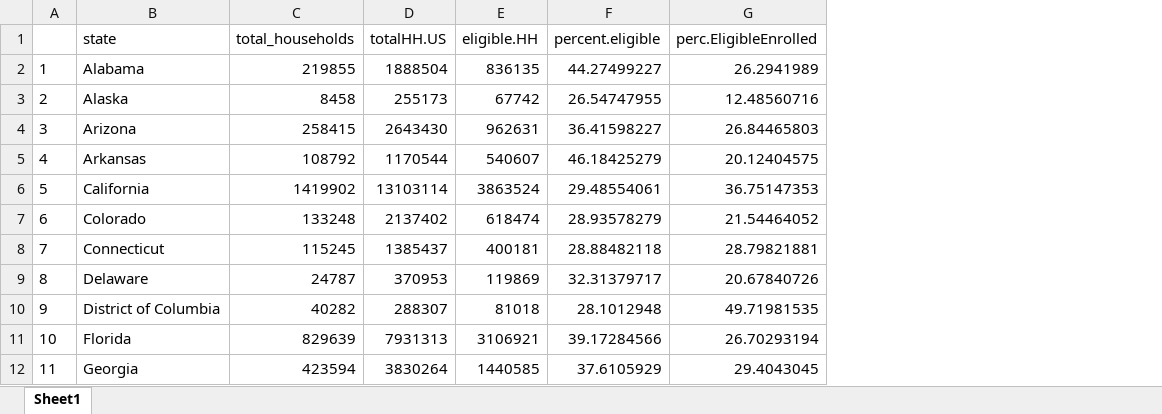
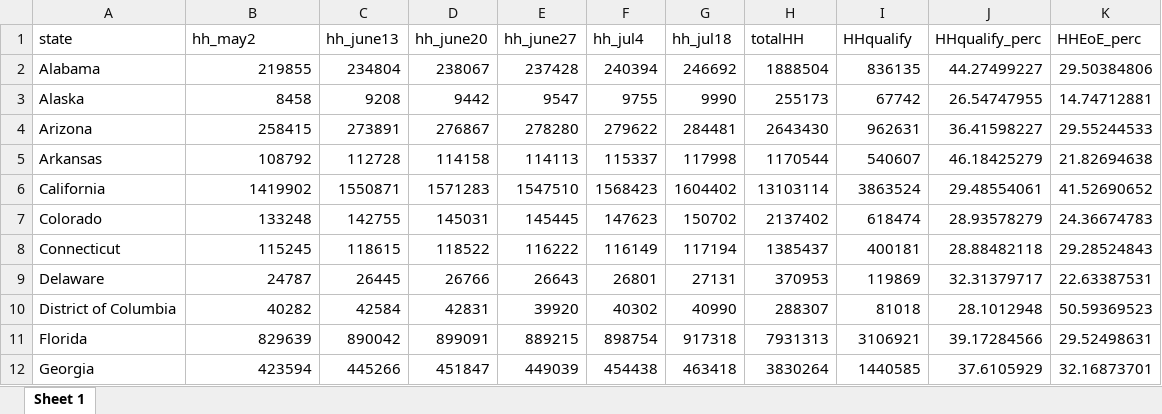
Before and after one commit to ILSR-GIS-DATA/Affordable-Connectivity-Program-Analysis, an Excel workbook: ACPbyState.xlsx, sheet Sheet 1, drawn as a sheet; only a part is shown; values as stored, in another font and other column widths than the file's, no borders; removed rows and columns are numbered as before the commit, all else as after; the diff names each change by its address in the sheet, - before the commit and + after, or states it on an @@ line.

Commit message:
Major updates
- Created R markdown file to organize data & run calculations for Tableau dashboard
- Created data definitions
- Updated ACP_enrollment script

```diff
--- a/ACPbyState.xlsx (sheet Sheet 1)
+++ b/ACPbyState.xlsx (sheet Sheet 1)
-sheet tab: Sheet1
+sheet tab: Sheet 1
-column A, rows 2-12: 1 | 2 | 3 | 4 | 5 | 6 | 7 | 8 | 9 | 10 | 11
+column C (hh_june13), rows 2-12: 234804 | 9208 | 273891 | 112728 | 1550871 | 142755 | 118615 | 26445 | 42584 | 890042 | 445266
+column D (hh_june20), rows 2-12: 238067 | 9442 | 276867 | 114158 | 1571283 | 145031 | 118522 | 26766 | 42831 | 899091 | 451847
+column E (hh_june27), rows 2-12: 237428 | 9547 | 278280 | 114113 | 1547510 | 145445 | 116222 | 26643 | 39920 | 889215 | 449039
+column F (hh_jul4), rows 2-12: 240394 | 9755 | 279622 | 115337 | 1568423 | 147623 | 116149 | 26801 | 40302 | 898754 | 454438
+column G (hh_jul18), rows 2-12: 246692 | 9990 | 284481 | 117998 | 1604402 | 150702 | 117194 | 27131 | 40990 | 917318 | 463418
-column G (perc.EligibleEnrolled), rows 2-12: 26.2941989 | 12.48560716 | 26.84465803 | 20.12404575 | 36.75147353 | 21.54464052 | 28.79821881 | 20.67840726 | 49.71981535 | 26.70293194 | 29.4043045
+column K (HHEoE_perc), rows 2-12: 29.50384806 | 14.74712881 | 29.55244533 | 21.82694638 | 41.52690652 | 24.36674783 | 29.28524843 | 22.63387531 | 50.59369523 | 29.52498631 | 32.16873701
-B1: total_households
+B1: hh_may2
-H1: totalHH.US
+H1: totalHH
-I1: eligible.HH
+I1: HHqualify
-J1: percent.eligible
+J1: HHqualify_perc
```
Also changed, not shown: 3 other files.
